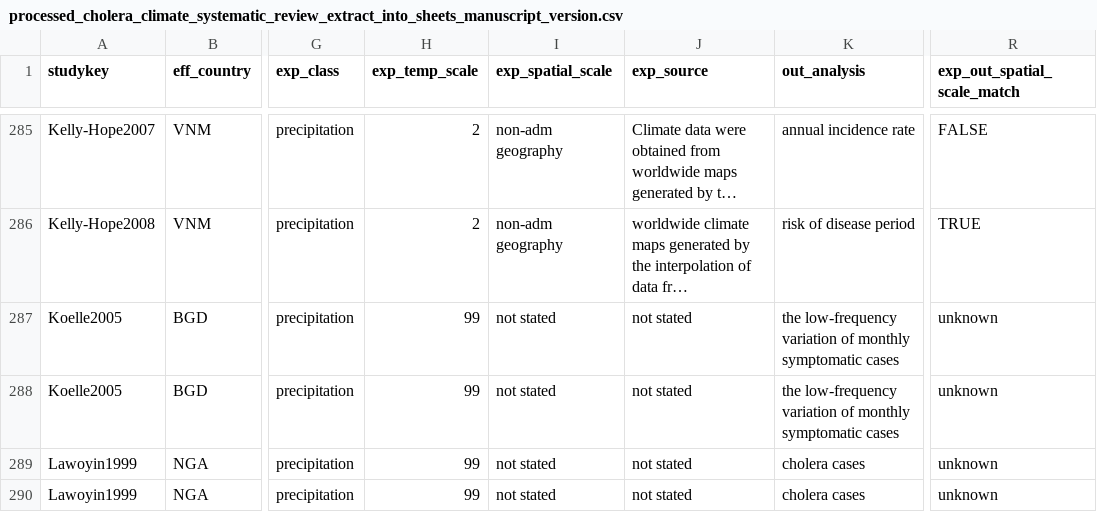
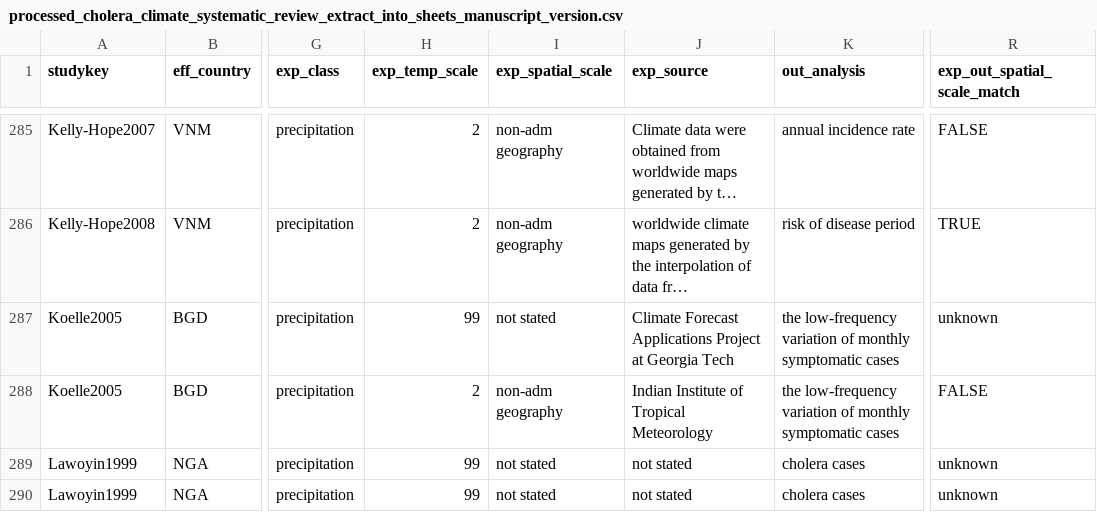
Before and after one commit to HopkinsIDD/cholera_climate_review, a CSV file: Data/extracted_data/processed_cholera_climate_systematic_review_extract_into_sheets_manuscript_version.csv, drawn as a sheet; only a part is shown, gaps mark what is left out; long unchanged cells end in …; the diff names each change by its address in the sheet, - before the commit and + after, or states it on an @@ line.

Commit message:
Update processed_cholera_climate_systematic_review_extract_into_sheets_manuscript_version.csv

```diff
--- a/Data/extracted_data/processed_cholera_climate_systematic_review_extract_into_sheets_manuscript_version.csv
+++ b/Data/extracted_data/processed_cholera_climate_systematic_review_extract_into_sheets_manuscript_version.csv
-J287 (exp_source): not stated
+J287 (exp_source): Climate Forecast Applications Project at Georgia Tech
-H288 (exp_temp_scale): 99
+H288 (exp_temp_scale): 2
-I288 (exp_spatial_scale): not stated
+I288 (exp_spatial_scale): non-adm geography
-J288 (exp_source): not stated
+J288 (exp_source): Indian Institute of Tropical Meteorology
-R288 (exp_out_spatial_scale_match): unknown
+R288 (exp_out_spatial_scale_match): FALSE
```
